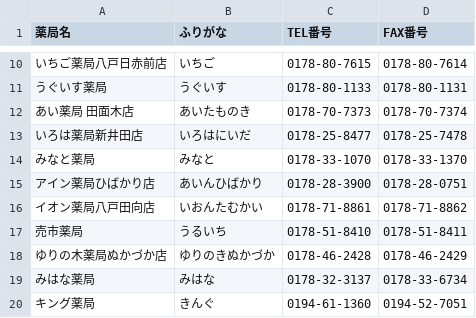
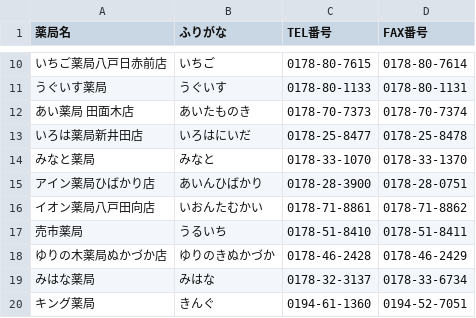
Before and after one commit to gil-96/fax-app, a CSV file: pharmacy_list.csv, drawn as a sheet; only a part is shown, gaps mark what is left out.

Commit message:
Update pharmacy_list.csv

```diff
--- a/pharmacy_list.csv
+++ b/pharmacy_list.csv
@@ -12,3 +12,3 @@
 あい薬局 田面木店,あいたものき,0178-70-7373,0178-70-7374
-いろは薬局新井田店,いろはにいだ,0178-25-8477,0178-25-7478
+いろは薬局新井田店,いろはにいだ,0178-25-8477,0178-25-8478
 みなと薬局,みなと,0178-33-1070,0178-33-1370
```
